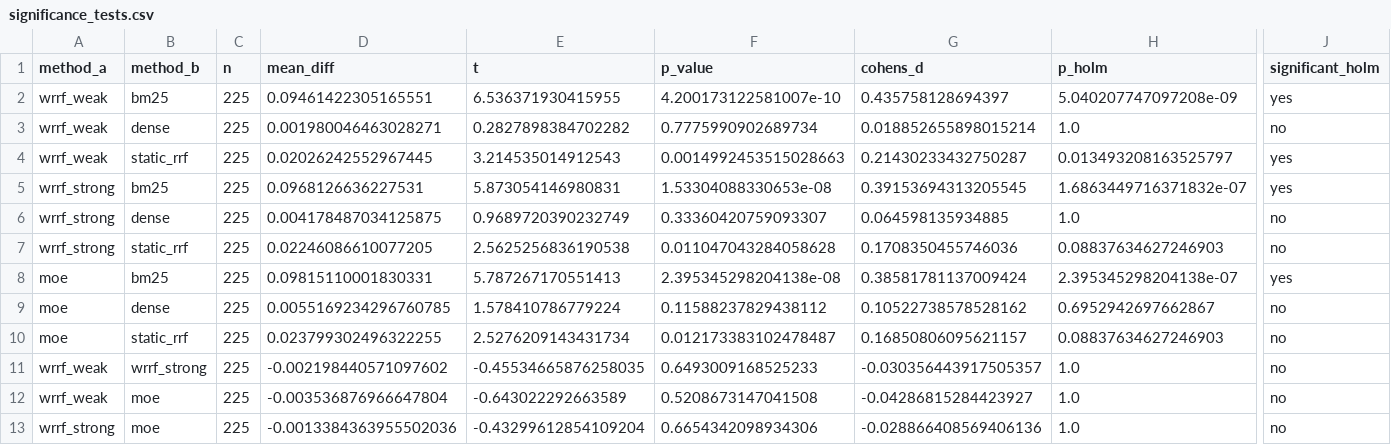
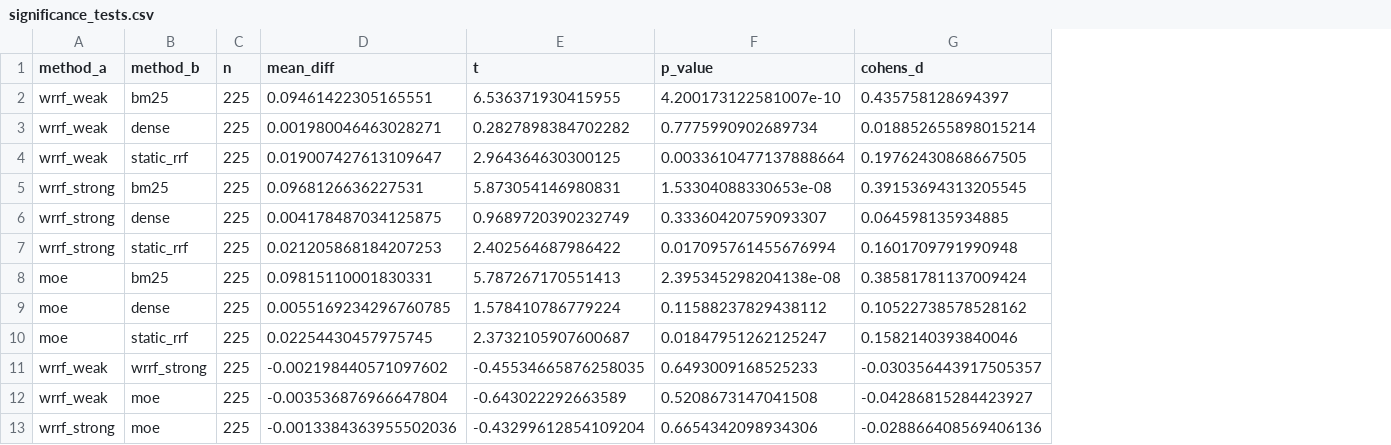
Before and after one commit to EgwDean/Query-Adaptive-Hybrid-Retrieval, a CSV file: data/results/significance_tests.csv, drawn as a sheet; only a part is shown, gaps mark what is left out; the diff names each change by its address in the sheet, - before the commit and + after, or states it on an @@ line.

```diff
--- a/data/results/significance_tests.csv
+++ b/data/results/significance_tests.csv
-column H (p_holm), rows 2-13: 5.040207747097208e-09 | 1.0 | 0.013493208163525797 | 1.6863449716371832e-07 | 1.0 | 0.08837634627246903 | 2.395345298204138e-07 | 0.6952942697662867 | 0.08837634627246903 | 1.0 | 1.0 | 1.0
-column J (significant_holm), rows 2-13: yes | no | yes | yes | no | no | yes | no | no | no | no | no
-D4 (mean_diff): 0.02026242552967445
+D4 (mean_diff): 0.019007427613109647
-E4 (t): 3.214535014912543
+E4 (t): 2.964364630300125
-F4 (p_value): 0.0014992453515028663
+F4 (p_value): 0.0033610477137888664
-G4 (cohens_d): 0.21430233432750287
+G4 (cohens_d): 0.19762430868667505
-D7 (mean_diff): 0.02246086610077205
+D7 (mean_diff): 0.021205868184207253
-E7 (t): 2.5625256836190538
+E7 (t): 2.402564687986422
-F7 (p_value): 0.011047043284058628
+F7 (p_value): 0.017095761455676994
-G7 (cohens_d): 0.1708350455746036
+G7 (cohens_d): 0.1601709791990948
-D10 (mean_diff): 0.023799302496322255
+D10 (mean_diff): 0.02254430457975745
-E10 (t): 2.5276209143431734
+E10 (t): 2.3732105907600687
-F10 (p_value): 0.012173383102478487
+F10 (p_value): 0.01847951262125247
-G10 (cohens_d): 0.16850806095621157
+G10 (cohens_d): 0.1582140393840046
```
Also changed, not shown: data/results/mrr_ci.csv, data/results/mrr_ttest.csv, 14 other files.
